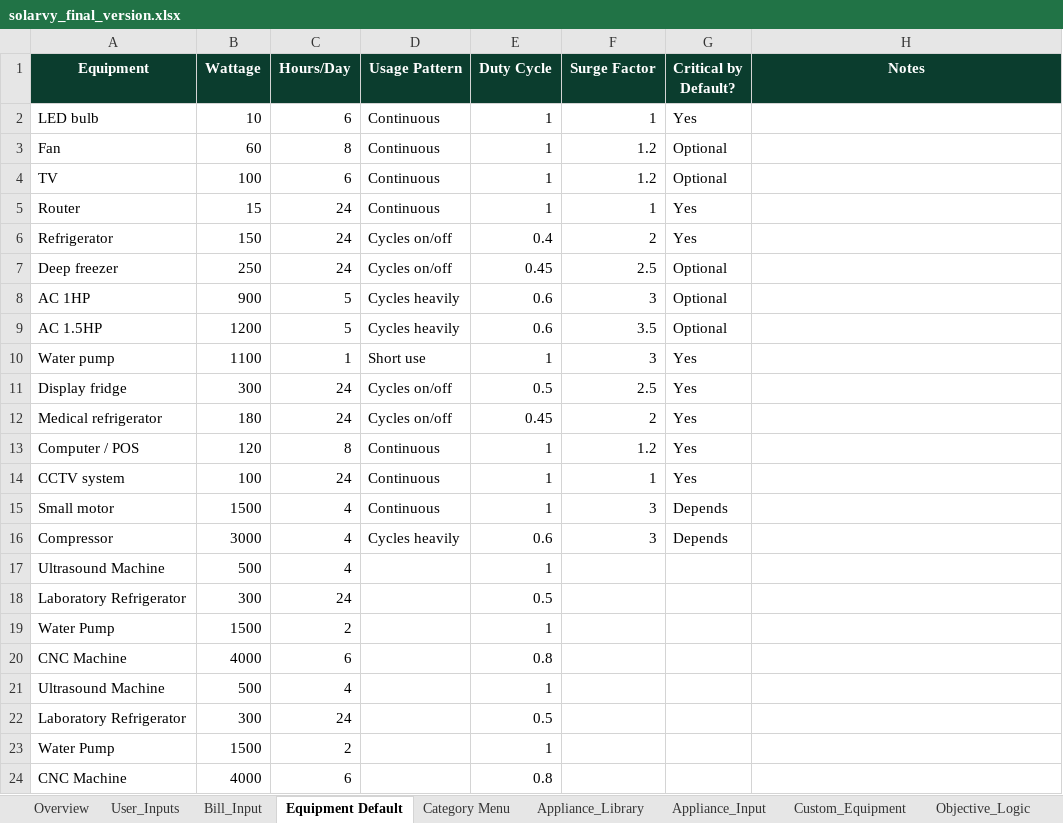
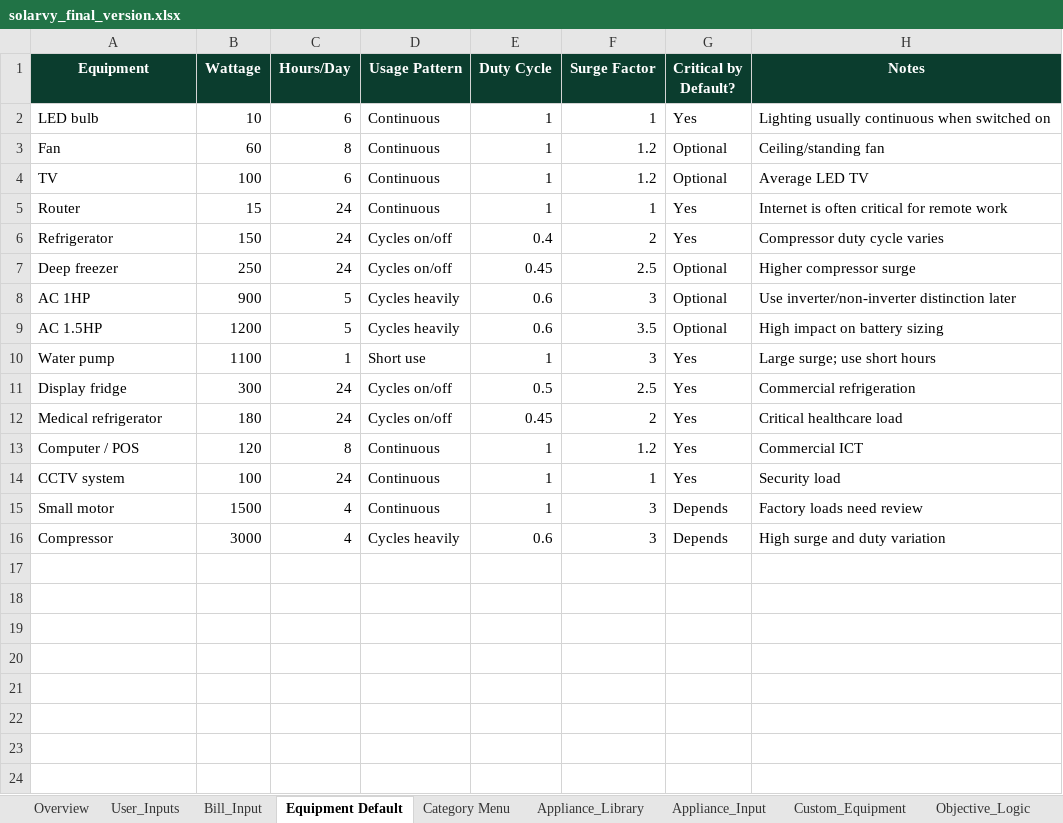
Before and after one commit to Ratheesh-Angular/Solarvy-Backend, an Excel workbook: excel/solarvy_final_version.xlsx, sheet Equipment Default, drawn as a sheet; values as stored, in another font and other column widths than the file's, no borders; table styles not drawn; the diff names each change by its address in the sheet, - before the commit and + after, or states it on an @@ line.

```diff
--- a/excel/solarvy_final_version.xlsx (sheet Equipment Default)
+++ b/excel/solarvy_final_version.xlsx (sheet Equipment Default)
-H2 (Notes): (empty)
+H2 (Notes): Lighting usually continuous when switched on
-H3 (Notes): (empty)
+H3 (Notes): Ceiling/standing fan
-H4 (Notes): (empty)
+H4 (Notes): Average LED TV
-H5 (Notes): (empty)
+H5 (Notes): Internet is often critical for remote work
-H6 (Notes): (empty)
+H6 (Notes): Compressor duty cycle varies
-H7 (Notes): (empty)
+H7 (Notes): Higher compressor surge
-H8 (Notes): (empty)
+H8 (Notes): Use inverter/non-inverter distinction later
-H9 (Notes): (empty)
+H9 (Notes): High impact on battery sizing
-H10 (Notes): (empty)
+H10 (Notes): Large surge; use short hours
-H11 (Notes): (empty)
+H11 (Notes): Commercial refrigeration
-H12 (Notes): (empty)
+H12 (Notes): Critical healthcare load
-H13 (Notes): (empty)
+H13 (Notes): Commercial ICT
-H14 (Notes): (empty)
+H14 (Notes): Security load
-H15 (Notes): (empty)
+H15 (Notes): Factory loads need review
-H16 (Notes): (empty)
+H16 (Notes): High surge and duty variation
-row 17: Ultrasound Machine | 500 | 4 |  | 1
-row 18: Laboratory Refrigerator | 300 | 24 |  | 0.5
-row 19: Water Pump | 1500 | 2 |  | 1
-row 20: CNC Machine | 4000 | 6 |  | 0.8
-row 21: Ultrasound Machine | 500 | 4 |  | 1
-row 22: Laboratory Refrigerator | 300 | 24 |  | 0.5
-row 23: Water Pump | 1500 | 2 |  | 1
-row 24: CNC Machine | 4000 | 6 |  | 0.8
```
Also changed, not shown: sheet Custom_Equipment, sheet Strategy_Comparison, sheet Objective_Logic, sheet Category Menu, sheet Assumptions, sheet Installer_Results_Output, 13 more sheets, other sheet tabs, formulas that keep their value, charts or pictures, 19 other files.
